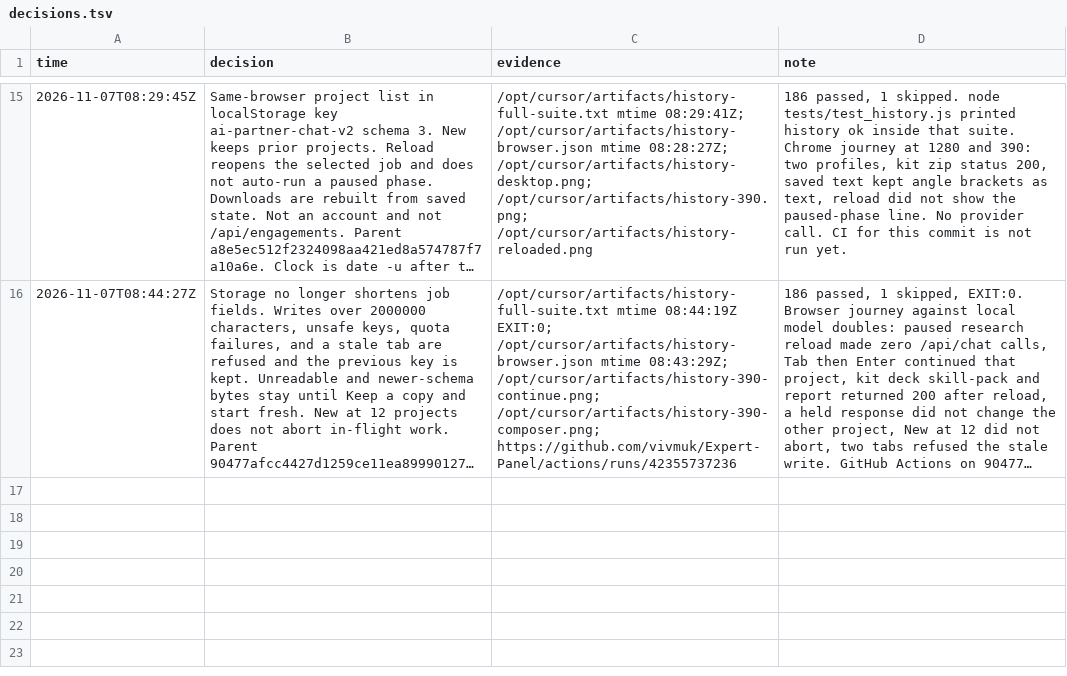
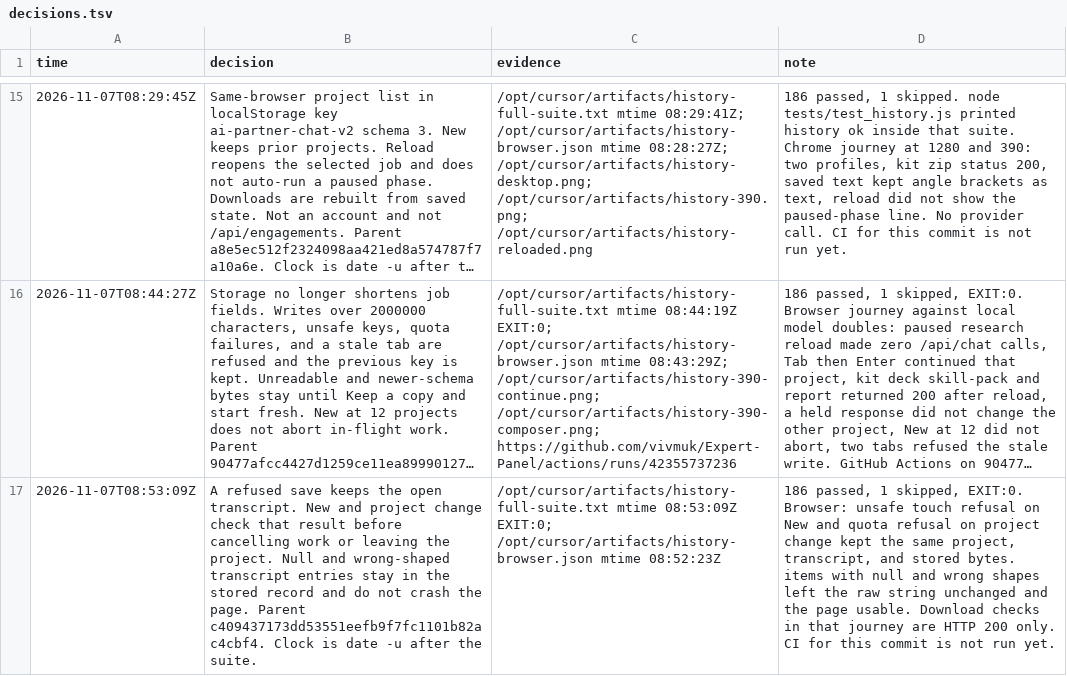
Before and after one commit to vivmuk/Expert-Panel, a TSV file: docs/decisions.tsv, drawn as a sheet; only a part is shown, gaps mark what is left out; long unchanged cells end in …; the diff names each change by its address in the sheet, - before the commit and + after, or states it on an @@ line.

```diff
--- a/docs/decisions.tsv
+++ b/docs/decisions.tsv
+row 17: 2026-11-07T08:53:09Z | A refused save keeps the open transcript. New and project change check that result before cancelling work or leaving the project. Null and wrong-shaped transcript entries stay in the stored record and do not crash the page. Parent c409437173dd53551eefb9f7fc1101b82ac4cbf4. Clock is date -u after the suite. | /opt/cursor/artifacts/history-full-suite.txt mtime 08:53:09Z EXIT:0; /opt/cursor/artifacts/history-browser.json mtime 08:52:23Z | 186 passed, 1 skipped, EXIT:0. Browser: unsafe touch refusal on New and quota refusal on project change kept the same project, transcript, and stored bytes. items with null and wrong shapes left the raw string unchanged and the page usable. Download checks in that journey are HTTP 200 only. CI for this commit is not run yet.
```
Also changed, not shown: 6 other files.
